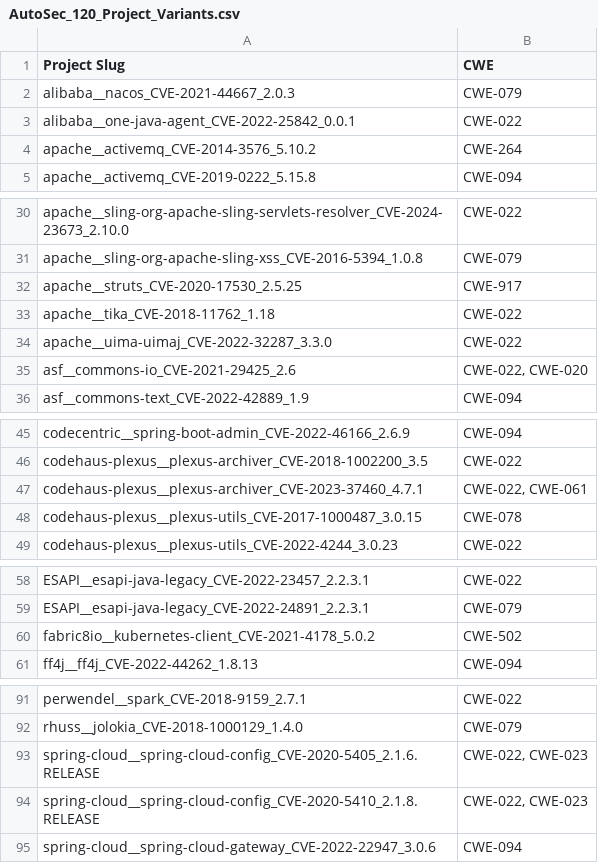
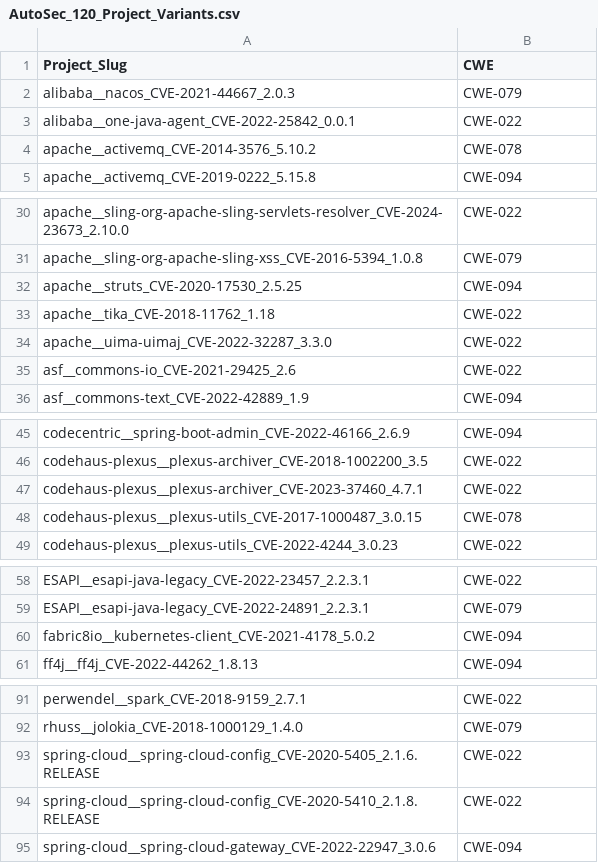
Before and after one commit to KoushaAm/AutoSec, a CSV file: Projects/AutoSec_120_Project_Variants.csv, drawn as a sheet; only a part is shown, gaps mark what is left out; the diff covers the shown part only.

Commit message:
FEJ: update project_variants with updated CWE IDs, add 2 projects; CVE-2018-11761, CVE-2022-32287

```diff
--- a/Projects/AutoSec_120_Project_Variants.csv
+++ b/Projects/AutoSec_120_Project_Variants.csv
@@ -1,5 +1,5 @@
-Project Slug,CWE
+Project_Slug,CWE
 alibaba__nacos_CVE-2021-44667_2.0.3,CWE-079
 alibaba__one-java-agent_CVE-2022-25842_0.0.1,CWE-022
-apache__activemq_CVE-2014-3576_5.10.2,CWE-264
+apache__activemq_CVE-2014-3576_5.10.2,CWE-078
 apache__activemq_CVE-2019-0222_5.15.8,CWE-094
@@ -31,6 +31,6 @@ apache__sling-org-apache-sling-servlets-resolver_CVE-2024-23673_2.10.0,CWE-022
 apache__sling-org-apache-sling-xss_CVE-2016-5394_1.0.8,CWE-079
-apache__struts_CVE-2020-17530_2.5.25,CWE-917
+apache__struts_CVE-2020-17530_2.5.25,CWE-094
 apache__tika_CVE-2018-11762_1.18,CWE-022
 apache__uima-uimaj_CVE-2022-32287_3.3.0,CWE-022
-asf__commons-io_CVE-2021-29425_2.6,"CWE-022, CWE-020"
+asf__commons-io_CVE-2021-29425_2.6,CWE-022
 asf__commons-text_CVE-2022-42889_1.9,CWE-094
@@ -46,3 +46,3 @@ codecentric__spring-boot-admin_CVE-2022-46166_2.6.9,CWE-094
 codehaus-plexus__plexus-archiver_CVE-2018-1002200_3.5,CWE-022
-codehaus-plexus__plexus-archiver_CVE-2023-37460_4.7.1,"CWE-022, CWE-061"
+codehaus-plexus__plexus-archiver_CVE-2023-37460_4.7.1,CWE-022
 codehaus-plexus__plexus-utils_CVE-2017-1000487_3.0.15,CWE-078
@@ -59,3 +59,3 @@ ESAPI__esapi-java-legacy_CVE-2022-23457_2.2.3.1,CWE-022
 ESAPI__esapi-java-legacy_CVE-2022-24891_2.2.3.1,CWE-079
-fabric8io__kubernetes-client_CVE-2021-4178_5.0.2,CWE-502
+fabric8io__kubernetes-client_CVE-2021-4178_5.0.2,CWE-094
 ff4j__ff4j_CVE-2022-44262_1.8.13,CWE-094
@@ -92,4 +92,4 @@ perwendel__spark_CVE-2018-9159_2.7.1,CWE-022
 rhuss__jolokia_CVE-2018-1000129_1.4.0,CWE-079
-spring-cloud__spring-cloud-config_CVE-2020-5405_2.1.6.RELEASE,"CWE-022, CWE-023"
-spring-cloud__spring-cloud-config_CVE-2020-5410_2.1.8.RELEASE,"CWE-022, CWE-023"
+spring-cloud__spring-cloud-config_CVE-2020-5405_2.1.6.RELEASE,CWE-022
+spring-cloud__spring-cloud-config_CVE-2020-5410_2.1.8.RELEASE,CWE-022
 spring-cloud__spring-cloud-gateway_CVE-2022-22947_3.0.6,CWE-094
```
Also changed, not shown: 13 edited cells elsewhere in this file, 4 other files.
